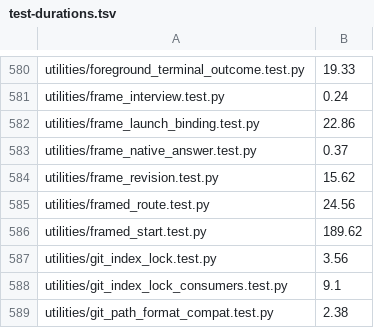
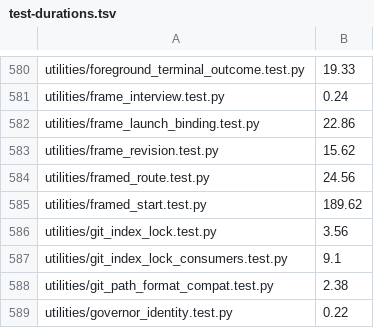
Before and after one commit to dmlguq456/hearting, a TSV file: tools/test-durations.tsv, drawn as a sheet; only a part is shown, gaps mark what is left out; the shorter side is filled out with more unchanged rows; the diff names each change by its address in the sheet, - before the commit and + after, or states it on an @@ line.

```diff
--- a/tools/test-durations.tsv
+++ b/tools/test-durations.tsv
-row 583: utilities/frame_native_answer.test.py | 0.37
```
Also changed, not shown: tools/adaptation-census.tsv, 36 other files.
